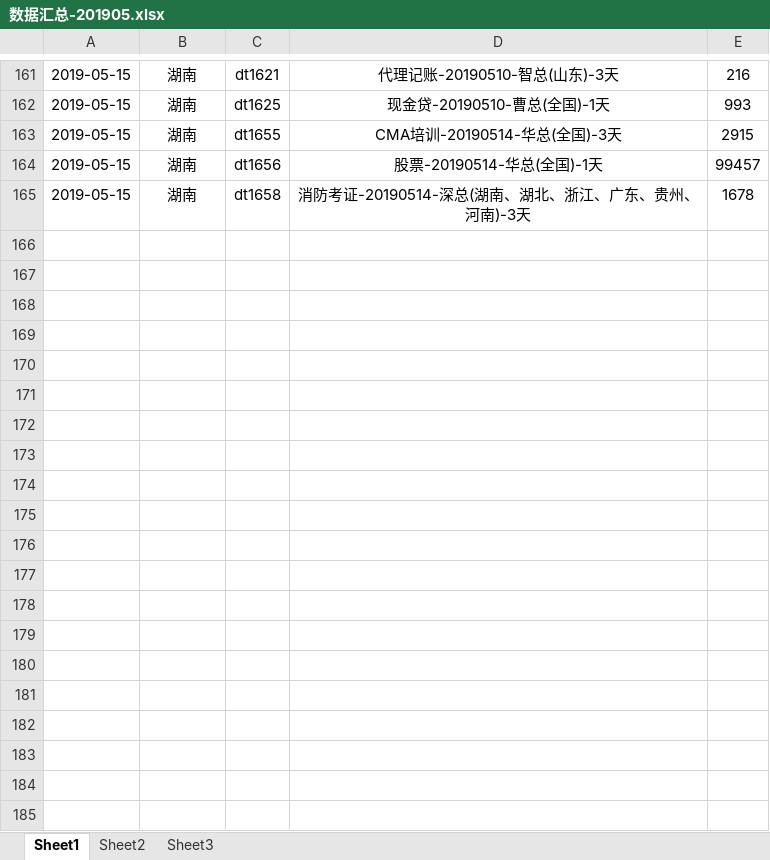
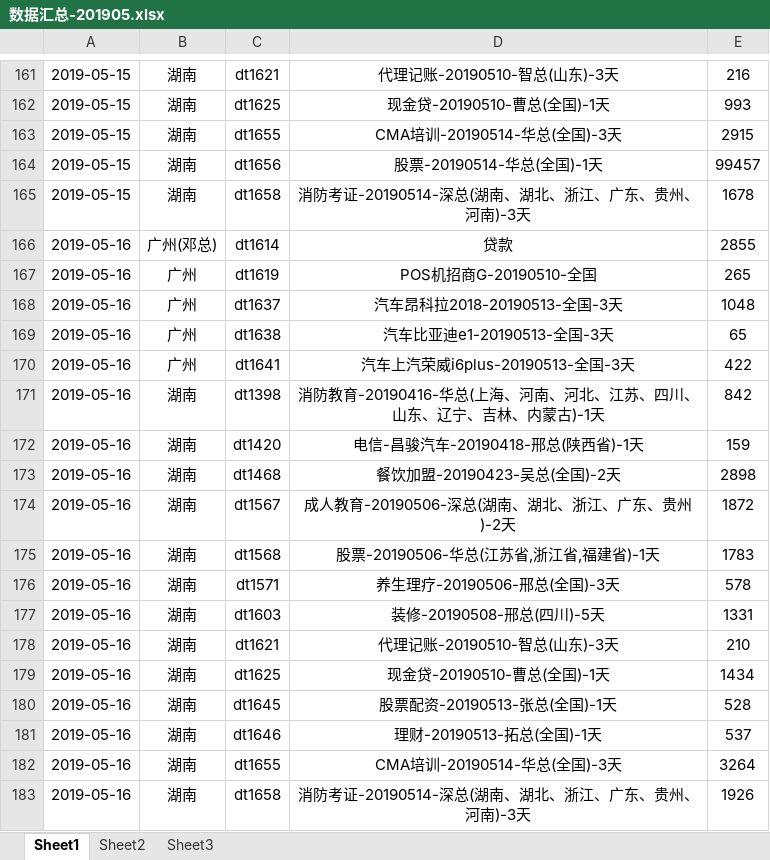
Before and after one commit to janice-cjy/data-log, an Excel workbook: 数据汇总/数据汇总-201905.xlsx, sheet Sheet1, drawn as a sheet; only a part is shown, gaps mark what is left out; values as stored, in another font and other column widths than the file's, no borders; the diff names each change by its address in the sheet, - before the commit and + after, or states it on an @@ line.

```diff
--- a/数据汇总/数据汇总-201905.xlsx (sheet Sheet1)
+++ b/数据汇总/数据汇总-201905.xlsx (sheet Sheet1)
+row 166: 2019-05-16 | 广州(邓总) | dt1614 | 贷款 | 2855
+row 167: 2019-05-16 | 广州 | dt1619 | POS机招商G-20190510-全国 | 265
+row 168: 2019-05-16 | 广州 | dt1637 | 汽车昂科拉2018-20190513-全国-3天 | 1048
+row 169: 2019-05-16 | 广州 | dt1638 | 汽车比亚迪e1-20190513-全国-3天 | 65
+row 170: 2019-05-16 | 广州 | dt1641 | 汽车上汽荣威i6plus-20190513-全国-3天 | 422
+row 171: 2019-05-16 | 湖南 | dt1398 | 消防教育-20190416-华总(上海、河南、河北、江苏、四川、山东、辽宁、吉林、内蒙古)-1天 | 842
+row 172: 2019-05-16 | 湖南 | dt1420 | 电信-昌骏汽车-20190418-邢总(陕西省)-1天 | 159
+row 173: 2019-05-16 | 湖南 | dt1468 | 餐饮加盟-20190423-吴总(全国)-2天 | 2898
+row 174: 2019-05-16 | 湖南 | dt1567 | 成人教育-20190506-深总(湖南、湖北、浙江、广东、贵州)-2天 | 1872
+row 175: 2019-05-16 | 湖南 | dt1568 | 股票-20190506-华总(江苏省,浙江省,福建省)-1天 | 1783
+row 176: 2019-05-16 | 湖南 | dt1571 | 养生理疗-20190506-邢总(全国)-3天 | 578
+row 177: 2019-05-16 | 湖南 | dt1603 | 装修-20190508-邢总(四川)-5天 | 1331
+row 178: 2019-05-16 | 湖南 | dt1621 | 代理记账-20190510-智总(山东)-3天 | 210
+row 179: 2019-05-16 | 湖南 | dt1625 | 现金贷-20190510-曹总(全国)-1天 | 1434
+row 180: 2019-05-16 | 湖南 | dt1645 | 股票配资-20190513-张总(全国)-1天 | 528
+row 181: 2019-05-16 | 湖南 | dt1646 | 理财-20190513-拓总(全国)-1天 | 537
+row 182: 2019-05-16 | 湖南 | dt1655 | CMA培训-20190514-华总(全国)-3天 | 3264
+row 183: 2019-05-16 | 湖南 | dt1658 | 消防考证-20190514-深总(湖南、湖北、浙江、广东、贵州、河南)-3天 | 1926
```
Also changed, not shown: 19 other files.
